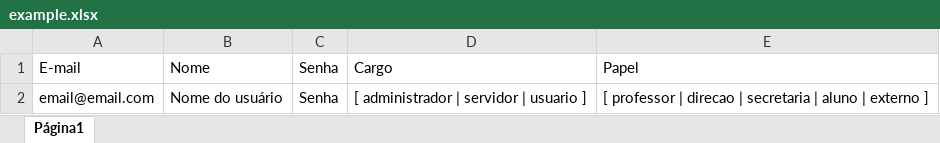
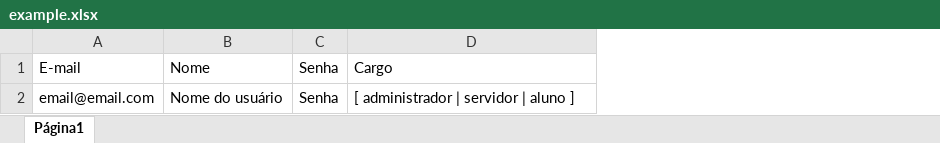
Before and after one commit to developer-felipe-andrade/agendamentos_inteligentes, an Excel workbook: front-end/public/example.xlsx, sheet Página1, drawn as a sheet; values as stored, in another font and other column widths than the file's, no borders; charts and pictures not drawn; the diff names each change by its address in the sheet, - before the commit and + after, or states it on an @@ line.

```diff
--- a/front-end/public/example.xlsx (sheet Página1)
+++ b/front-end/public/example.xlsx (sheet Página1)
-column E, rows 1-2: Papel | [ professor | direcao | secretaria | aluno | externo ]
-D2: [ administrador | servidor | usuario ]
+D2: [ administrador | servidor | aluno ]
```
Also changed, not shown: 15 other files.
